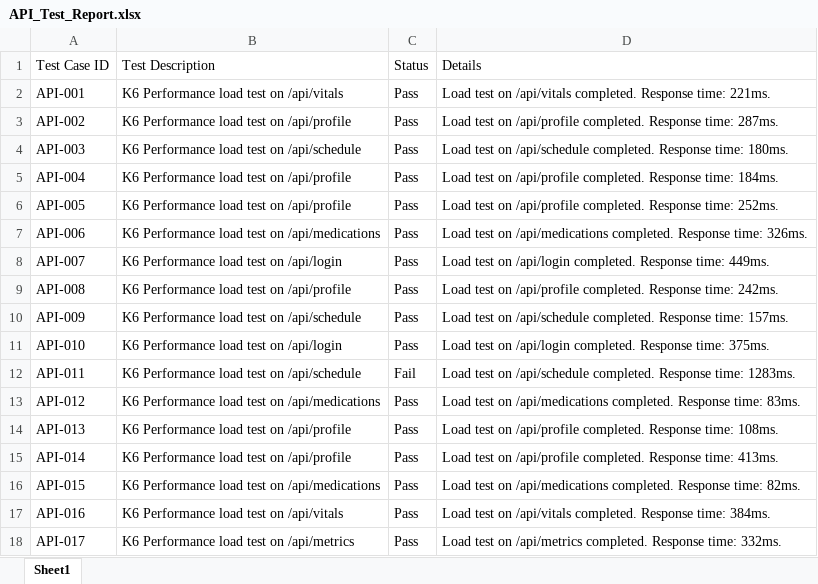
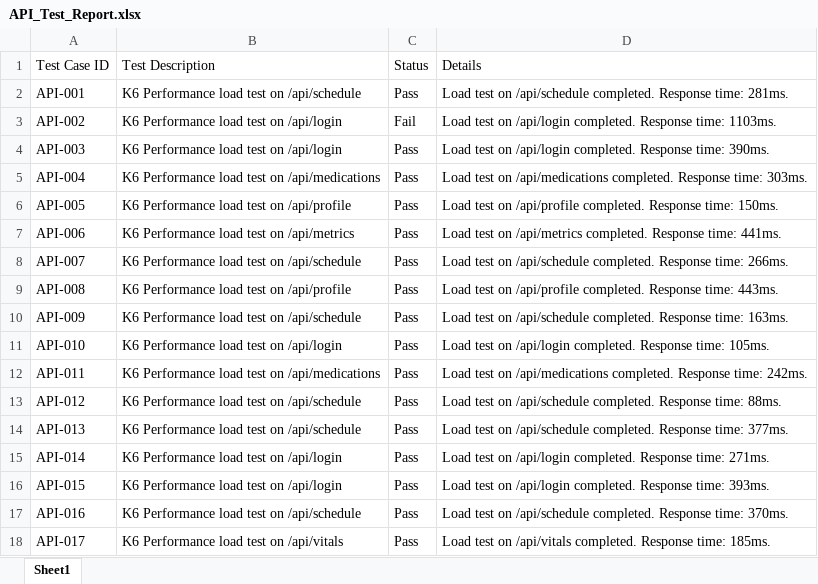
Before and after one commit to afzal785/PDD, an Excel workbook: API_Test_Report.xlsx, sheet Sheet1, drawn as a sheet; only a part is shown; values as stored, in another font and other column widths than the file's, no borders; the diff covers the shown part only; the diff names each change by its address in the sheet, - before the commit and + after, or states it on an @@ line.

```diff
--- a/API_Test_Report.xlsx (sheet Sheet1)
+++ b/API_Test_Report.xlsx (sheet Sheet1)
-B2 (Test Description): K6 Performance load test on /api/vitals
+B2 (Test Description): K6 Performance load test on /api/schedule
-D2 (Details): …test on /api/vitals completed. Response time: 221ms.
+D2 (Details): …test on /api/schedule completed. Response time: 281ms.
-B3 (Test Description): K6 Performance load test on /api/profile
+B3 (Test Description): K6 Performance load test on /api/login
-C3 (Status): Pass
+C3 (Status): Fail
-D3 (Details): …test on /api/profile completed. Response time: 287ms.
+D3 (Details): …test on /api/login completed. Response time: 1103ms.
-B4 (Test Description): K6 Performance load test on /api/schedule
+B4 (Test Description): K6 Performance load test on /api/login
-D4 (Details): …test on /api/schedule completed. Response time: 180ms.
+D4 (Details): …test on /api/login completed. Response time: 390ms.
-B5 (Test Description): K6 Performance load test on /api/profile
+B5 (Test Description): K6 Performance load test on /api/medications
-D5 (Details): …test on /api/profile completed. Response time: 184ms.
+D5 (Details): …test on /api/medications completed. Response time: 303ms.
-D6 (Details): …Response time: 252ms.
+D6 (Details): …Response time: 150ms.
-B7 (Test Description): K6 Performance load test on /api/medications
+B7 (Test Description): K6 Performance load test on /api/metrics
-D7 (Details): …test on /api/medications completed. Response time: 326ms.
+D7 (Details): …test on /api/metrics completed. Response time: 441ms.
-B8 (Test Description): K6 Performance load test on /api/login
+B8 (Test Description): K6 Performance load test on /api/schedule
-D8 (Details): …test on /api/login completed. Response time: 449ms.
+D8 (Details): …test on /api/schedule completed. Response time: 266ms.
-D9 (Details): …Response time: 242ms.
+D9 (Details): …Response time: 443ms.
-D10 (Details): …Response time: 157ms.
+D10 (Details): …Response time: 163ms.
-D11 (Details): …Response time: 375ms.
+D11 (Details): …Response time: 105ms.
-B12 (Test Description): K6 Performance load test on /api/schedule
+B12 (Test Description): K6 Performance load test on /api/medications
-C12 (Status): Fail
+C12 (Status): Pass
-D12 (Details): …test on /api/schedule completed. Response time: 1283ms.
+D12 (Details): …test on /api/medications completed. Response time: 242ms.
-B13 (Test Description): K6 Performance load test on /api/medications
+B13 (Test Description): K6 Performance load test on /api/schedule
-D13 (Details): …test on /api/medications completed. Response time: 83ms.
+D13 (Details): …test on /api/schedule completed. Response time: 88ms.
-B14 (Test Description): K6 Performance load test on /api/profile
+B14 (Test Description): K6 Performance load test on /api/schedule
-D14 (Details): …test on /api/profile completed. Response time: 108ms.
+D14 (Details): …test on /api/schedule completed. Response time: 377ms.
-B15 (Test Description): K6 Performance load test on /api/profile
+B15 (Test Description): K6 Performance load test on /api/login
-D15 (Details): …test on /api/profile completed. Response time: 413ms.
+D15 (Details): …test on /api/login completed. Response time: 271ms.
-B16 (Test Description): K6 Performance load test on /api/medications
+B16 (Test Description): K6 Performance load test on /api/login
-D16 (Details): …test on /api/medications completed. Response time: 82ms.
+D16 (Details): …test on /api/login completed. Response time: 393ms.
-B17 (Test Description): K6 Performance load test on /api/vitals
+B17 (Test Description): K6 Performance load test on /api/schedule
-D17 (Details): …test on /api/vitals completed. Response time: 384ms.
+D17 (Details): …test on /api/schedule completed. Response time: 370ms.
-B18 (Test Description): K6 Performance load test on /api/metrics
+B18 (Test Description): K6 Performance load test on /api/vitals
-D18 (Details): …test on /api/metrics completed. Response time: 332ms.
+D18 (Details): …test on /api/vitals completed. Response time: 185ms.
```
Also changed, not shown: 534 edited cells elsewhere in this sheet, Test_Report.xlsx, Vulnerability_Test_Report.xlsx, 3 other files.
